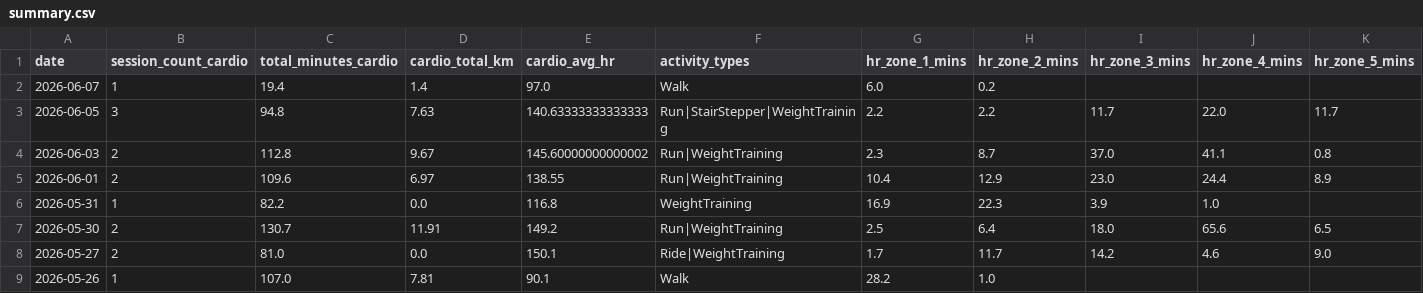
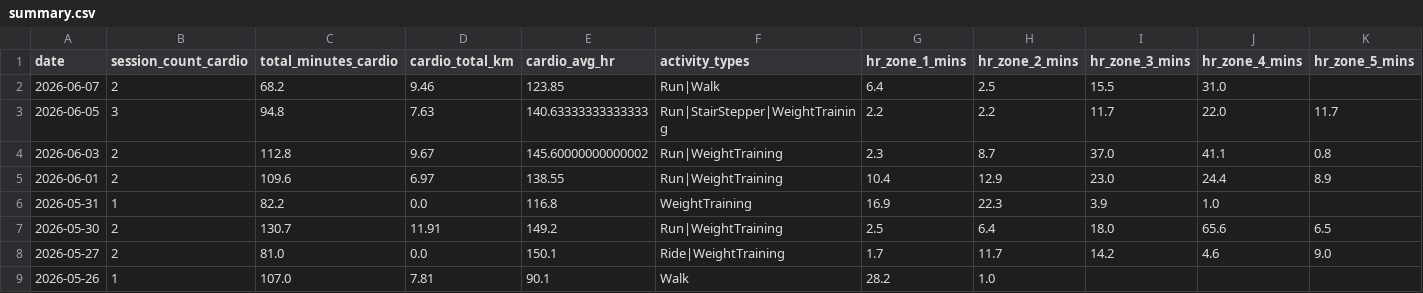
Before and after one commit to mandrew723/training-data, a CSV file: summary.csv, drawn as a sheet; only a part is shown.

```diff
--- a/summary.csv
+++ b/summary.csv
@@ -1,3 +1,3 @@
 date,session_count_cardio,total_minutes_cardio,cardio_total_km,cardio_avg_hr,activity_types,hr_zone_1_mins,hr_zone_2_mins,hr_zone_3_mins,hr_zone_4_mins,hr_zone_5_mins
-2026-06-07,1,19.4,1.4,97.0,Walk,6.0,0.2,,,
+2026-06-07,2,68.2,9.46,123.85,Run|Walk,6.4,2.5,15.5,31.0,
 2026-06-05,3,94.8,7.63,140.63333333333333,Run|StairStepper|WeightTraining,2.2,2.2,11.7,22.0,11.7
```
